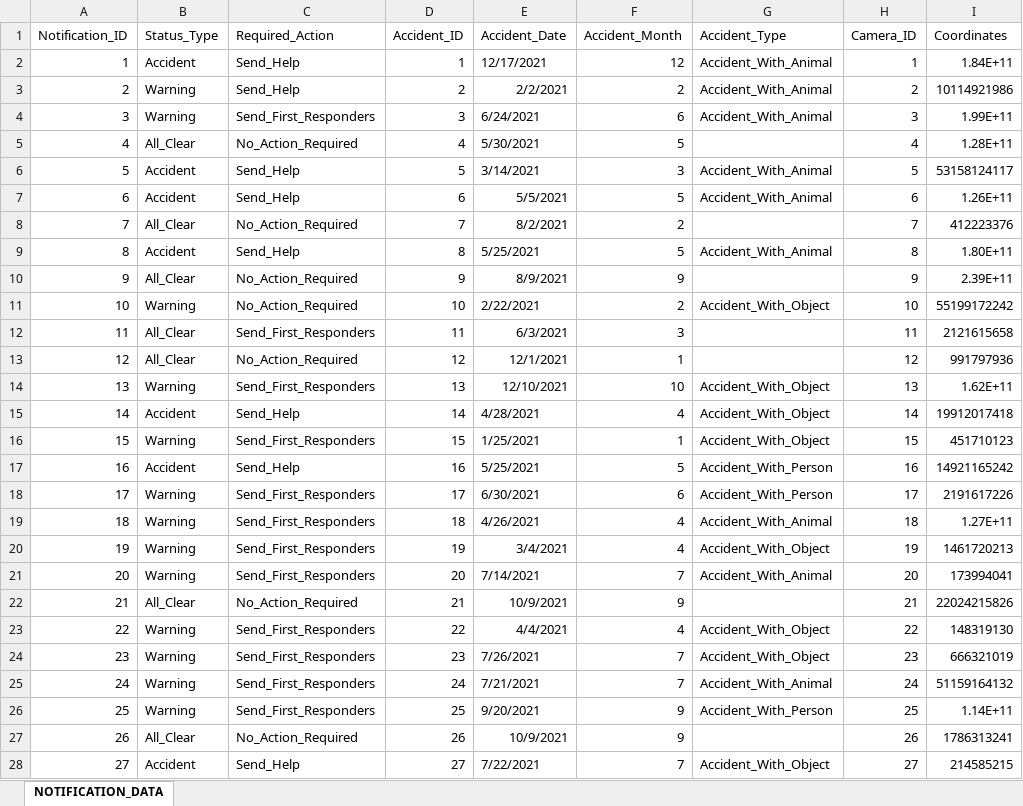
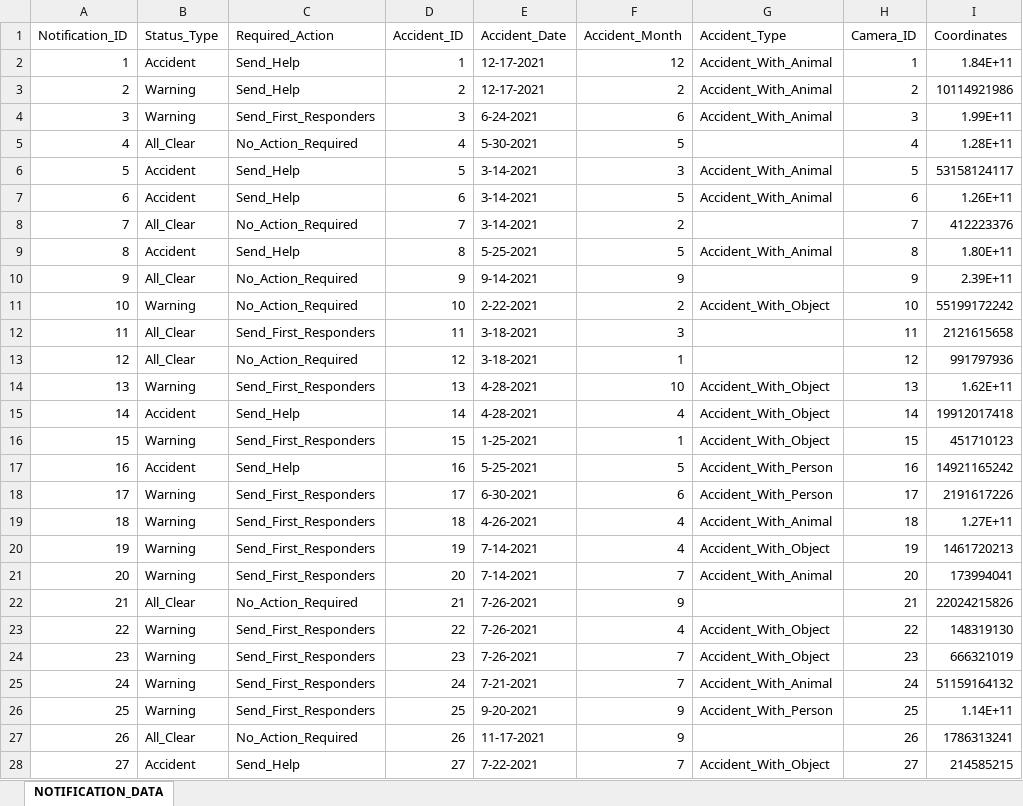
Before and after one commit to AngryAshley/proftaak22, an Excel workbook: Business/R files/NOTIFICATION_DATA.xlsx, sheet NOTIFICATION_DATA, drawn as a sheet; only a part is shown; values as stored, in another font and other column widths than the file's, no borders; the diff covers the shown part only; the diff names each change by its address in the sheet, - before the commit and + after, or states it on an @@ line.

```diff
--- a/Business/R files/NOTIFICATION_DATA.xlsx (sheet NOTIFICATION_DATA)
+++ b/Business/R files/NOTIFICATION_DATA.xlsx (sheet NOTIFICATION_DATA)
-E2 (Accident_Date): 12/17/2021
+E2 (Accident_Date): 12-17-2021
-E3 (Accident_Date): 2/2/2021
+E3 (Accident_Date): 12-17-2021
-E4 (Accident_Date): 6/24/2021
+E4 (Accident_Date): 6-24-2021
-E5 (Accident_Date): 5/30/2021
+E5 (Accident_Date): 5-30-2021
-E6 (Accident_Date): 3/14/2021
+E6 (Accident_Date): 3-14-2021
-E7 (Accident_Date): 5/5/2021
+E7 (Accident_Date): 3-14-2021
-E8 (Accident_Date): 8/2/2021
+E8 (Accident_Date): 3-14-2021
-E9 (Accident_Date): 5/25/2021
+E9 (Accident_Date): 5-25-2021
-E10 (Accident_Date): 8/9/2021
+E10 (Accident_Date): 9-14-2021
-E11 (Accident_Date): 2/22/2021
+E11 (Accident_Date): 2-22-2021
-E12 (Accident_Date): 6/3/2021
+E12 (Accident_Date): 3-18-2021
-E13 (Accident_Date): 12/1/2021
+E13 (Accident_Date): 3-18-2021
-E14 (Accident_Date): 12/10/2021
+E14 (Accident_Date): 4-28-2021
-E15 (Accident_Date): 4/28/2021
+E15 (Accident_Date): 4-28-2021
-E16 (Accident_Date): 1/25/2021
+E16 (Accident_Date): 1-25-2021
-E17 (Accident_Date): 5/25/2021
+E17 (Accident_Date): 5-25-2021
-E18 (Accident_Date): 6/30/2021
+E18 (Accident_Date): 6-30-2021
-E19 (Accident_Date): 4/26/2021
+E19 (Accident_Date): 4-26-2021
-E20 (Accident_Date): 3/4/2021
+E20 (Accident_Date): 7-14-2021
-E21 (Accident_Date): 7/14/2021
+E21 (Accident_Date): 7-14-2021
-E22 (Accident_Date): 10/9/2021
+E22 (Accident_Date): 7-26-2021
-E23 (Accident_Date): 4/4/2021
+E23 (Accident_Date): 7-26-2021
-E24 (Accident_Date): 7/26/2021
+E24 (Accident_Date): 7-26-2021
-E25 (Accident_Date): 7/21/2021
+E25 (Accident_Date): 7-21-2021
-E26 (Accident_Date): 9/20/2021
+E26 (Accident_Date): 9-20-2021
-E27 (Accident_Date): 10/9/2021
+E27 (Accident_Date): 11-17-2021
-E28 (Accident_Date): 7/22/2021
+E28 (Accident_Date): 7-22-2021
```
Also changed, not shown: 23 edited cells elsewhere in this sheet, 5 other files.
